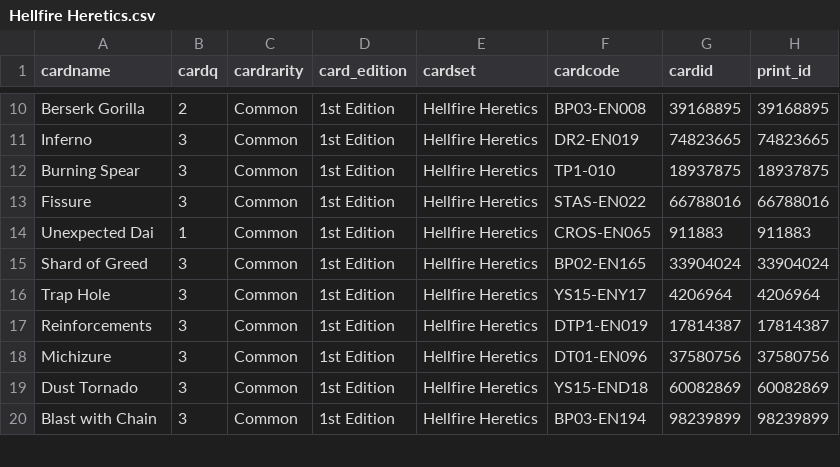
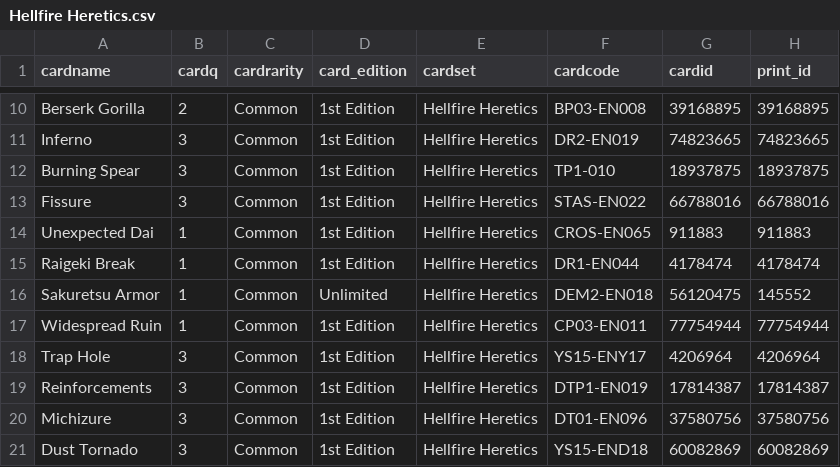
Before and after one commit to jfitz33/space-mambot, a CSV file: starters_csv/Hellfire Heretics.csv, drawn as a sheet; only a part is shown, gaps mark what is left out; the shorter side is filled out with more unchanged rows.

```diff
--- a/starters_csv/Hellfire Heretics.csv
+++ b/starters_csv/Hellfire Heretics.csv
@@ -14,3 +14,5 @@ Fissure,3,Common,1st Edition,Hellfire Heretics,STAS-EN022,66788016,66788016
 Unexpected Dai,1,Common,1st Edition,Hellfire Heretics,CROS-EN065,911883,911883
-Shard of Greed,3,Common,1st Edition,Hellfire Heretics,BP02-EN165,33904024,33904024
+Raigeki Break,1,Common,1st Edition,Hellfire Heretics,DR1-EN044,4178474,4178474
+Sakuretsu Armor,1,Common,Unlimited,Hellfire Heretics,DEM2-EN018,56120475,145552
+Widespread Ruin,1,Common,1st Edition,Hellfire Heretics,CP03-EN011,77754944,77754944
 Trap Hole,3,Common,1st Edition,Hellfire Heretics,YS15-ENY17,4206964,4206964
```
Also changed, not shown: packs_csv/set1test.csv, starters_csv/Cult of the Mambo.csv, 10 other files.
